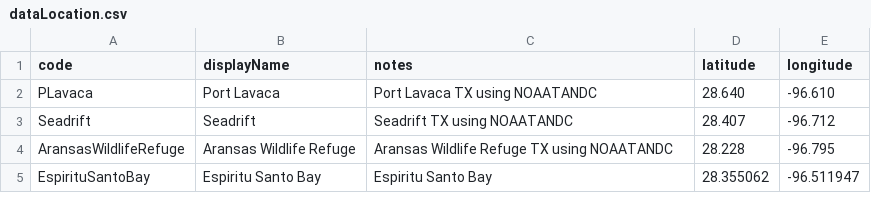
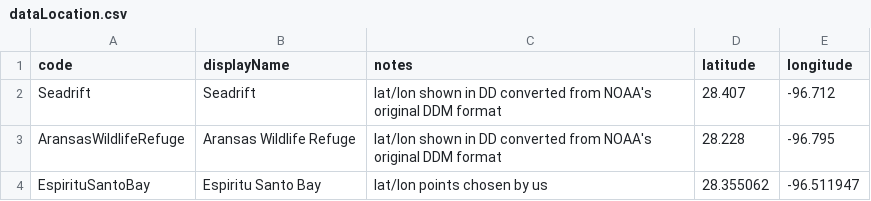
Before and after one commit to conrad-blucher-institute/semaphore, a CSV file: tools/DatabaseMigration/3_8/init_data/dataLocation.csv, drawn as a sheet.

Commit message:
added db migration v3.8

```diff
--- a/tools/DatabaseMigration/3_8/init_data/dataLocation.csv
+++ b/tools/DatabaseMigration/3_8/init_data/dataLocation.csv
@@ -1,5 +1,4 @@
 code,displayName,notes,latitude,longitude
-PLavaca,Port Lavaca,Port Lavaca TX using NOAATANDC,28.640,-96.610
-Seadrift,Seadrift,Seadrift TX using NOAATANDC,28.407,-96.712
-AransasWildlifeRefuge,Aransas Wildlife Refuge,Aransas Wildlife Refuge TX using NOAATANDC,28.228,-96.795
-EspirituSantoBay,Espiritu Santo Bay,Espiritu Santo Bay,28.355062,-96.511947
+Seadrift,Seadrift,lat/lon shown in DD converted from NOAA's original DDM format,28.407,-96.712
+AransasWildlifeRefuge,Aransas Wildlife Refuge,lat/lon shown in DD converted from NOAA's original DDM format,28.228,-96.795
+EspirituSantoBay,Espiritu Santo Bay,lat/lon points chosen by us,28.355062,-96.511947
```
Also changed, not shown: 3 other files.
